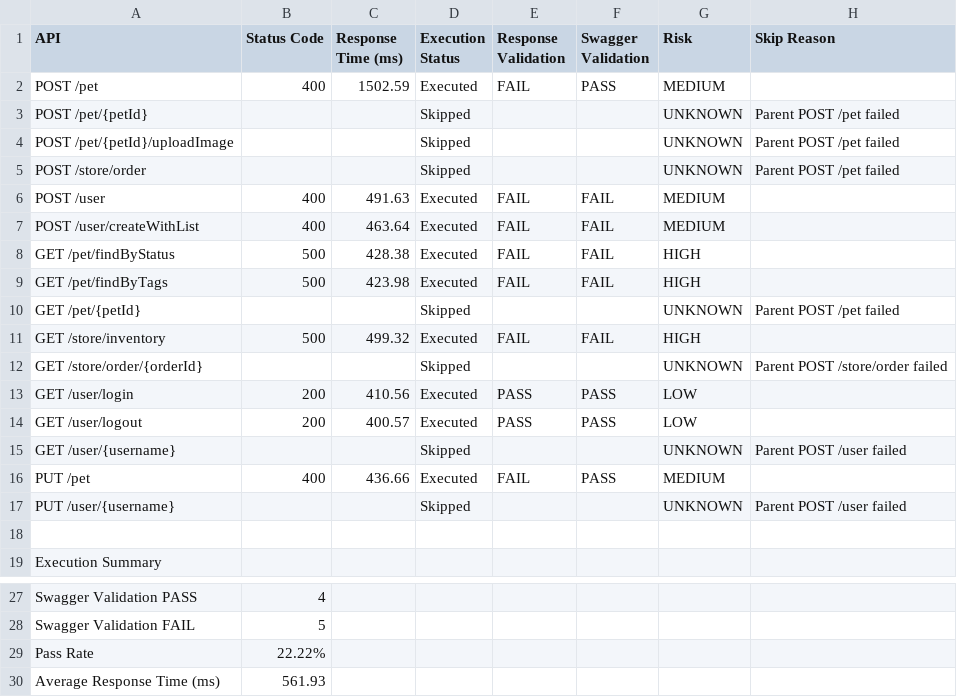
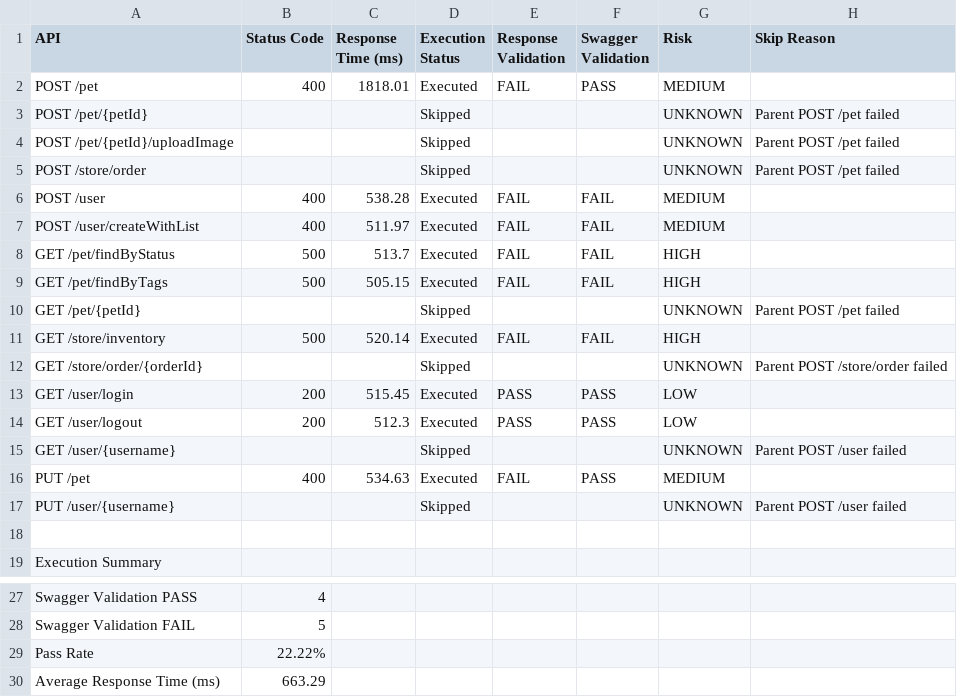
Before and after one commit to ankitgh1986/agentic-api-qa, a CSV file: reports/api_execution_report.csv, drawn as a sheet; only a part is shown, gaps mark what is left out.

Commit message:
Execution gouping engine

```diff
--- a/reports/api_execution_report.csv
+++ b/reports/api_execution_report.csv
@@ -1,3 +1,3 @@
 API,Status Code,Response Time (ms),Execution Status,Response Validation,Swagger Validation,Risk,Skip Reason
-POST /pet,400,1502.59,Executed,FAIL,PASS,MEDIUM,
+POST /pet,400,1818.01,Executed,FAIL,PASS,MEDIUM,
 POST /pet/{petId},,,Skipped,,,UNKNOWN,Parent POST /pet failed
@@ -5,13 +5,13 @@ POST /pet/{petId}/uploadImage,,,Skipped,,,UNKNOWN,Parent POST /pet failed
 POST /store/order,,,Skipped,,,UNKNOWN,Parent POST /pet failed
-POST /user,400,491.63,Executed,FAIL,FAIL,MEDIUM,
-POST /user/createWithList,400,463.64,Executed,FAIL,FAIL,MEDIUM,
-GET /pet/findByStatus,500,428.38,Executed,FAIL,FAIL,HIGH,
-GET /pet/findByTags,500,423.98,Executed,FAIL,FAIL,HIGH,
+POST /user,400,538.28,Executed,FAIL,FAIL,MEDIUM,
+POST /user/createWithList,400,511.97,Executed,FAIL,FAIL,MEDIUM,
+GET /pet/findByStatus,500,513.7,Executed,FAIL,FAIL,HIGH,
+GET /pet/findByTags,500,505.15,Executed,FAIL,FAIL,HIGH,
 GET /pet/{petId},,,Skipped,,,UNKNOWN,Parent POST /pet failed
-GET /store/inventory,500,499.32,Executed,FAIL,FAIL,HIGH,
+GET /store/inventory,500,520.14,Executed,FAIL,FAIL,HIGH,
 GET /store/order/{orderId},,,Skipped,,,UNKNOWN,Parent POST /store/order failed
-GET /user/login,200,410.56,Executed,PASS,PASS,LOW,
-GET /user/logout,200,400.57,Executed,PASS,PASS,LOW,
+GET /user/login,200,515.45,Executed,PASS,PASS,LOW,
+GET /user/logout,200,512.3,Executed,PASS,PASS,LOW,
 GET /user/{username},,,Skipped,,,UNKNOWN,Parent POST /user failed
-PUT /pet,400,436.66,Executed,FAIL,PASS,MEDIUM,
+PUT /pet,400,534.63,Executed,FAIL,PASS,MEDIUM,
 PUT /user/{username},,,Skipped,,,UNKNOWN,Parent POST /user failed
@@ -29,2 +29,2 @@ Swagger Validation FAIL,5
 Pass Rate,22.22%
-Average Response Time (ms),561.93
+Average Response Time (ms),663.29
```
Also changed, not shown: 3 other files.
